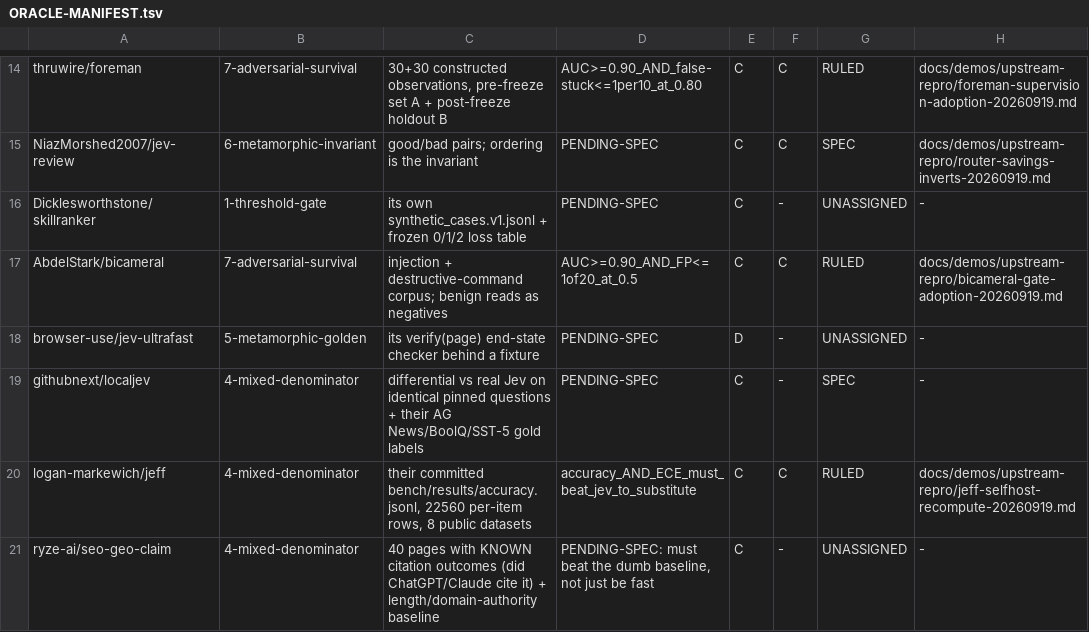
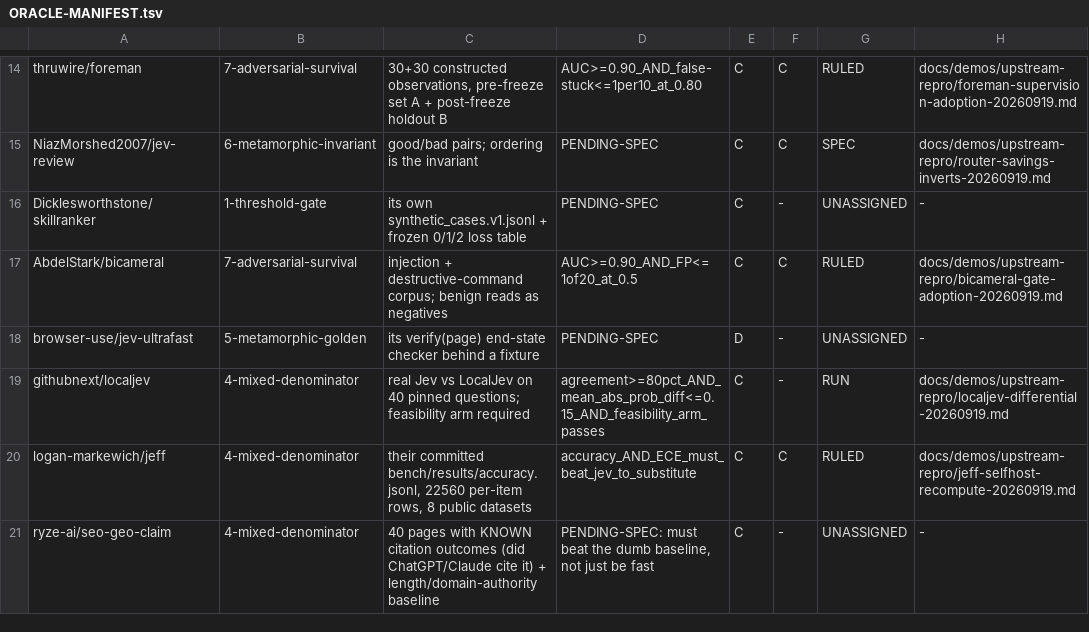
Before and after one commit to JYeswak/jev_playground, a TSV file: docs/demos/ORACLE-MANIFEST.tsv, drawn as a sheet; only a part is shown, gaps mark what is left out.

Commit message:
test(upstream): record LocalJev differential boundary [oracle]

```diff
--- a/docs/demos/ORACLE-MANIFEST.tsv
+++ b/docs/demos/ORACLE-MANIFEST.tsv
@@ -18,3 +18,3 @@ AbdelStark/bicameral	7-adversarial-survival	injection + destructive-command corp
 browser-use/jev-ultrafast	5-metamorphic-golden	its verify(page) end-state checker behind a fixture	PENDING-SPEC	D	-	UNASSIGNED	-
-githubnext/localjev	4-mixed-denominator	differential vs real Jev on identical pinned questions + their AG News/BoolQ/SST-5 gold labels	PENDING-SPEC	C	-	SPEC	-
+githubnext/localjev	4-mixed-denominator	real Jev vs LocalJev on 40 pinned questions; feasibility arm required	agreement>=80pct_AND_mean_abs_prob_diff<=0.15_AND_feasibility_arm_passes	C	-	RUN	docs/demos/upstream-repro/localjev-differential-20260919.md
 logan-markewich/jeff	4-mixed-denominator	their committed bench/results/accuracy.jsonl, 22560 per-item rows, 8 public datasets	accuracy_AND_ECE_must_beat_jev_to_substitute	C	C	RULED	docs/demos/upstream-repro/jeff-selfhost-recompute-20260919.md
```
Also changed, not shown: 1 other file.
